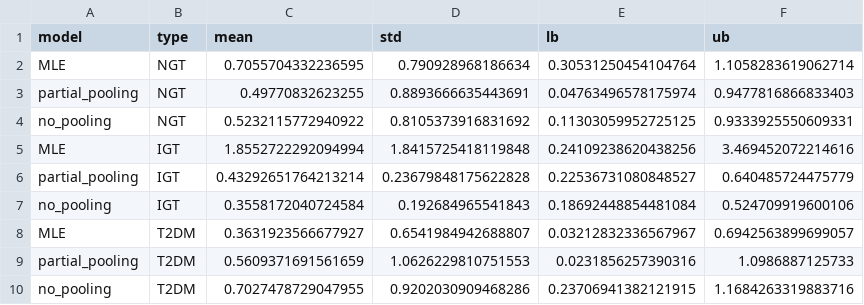
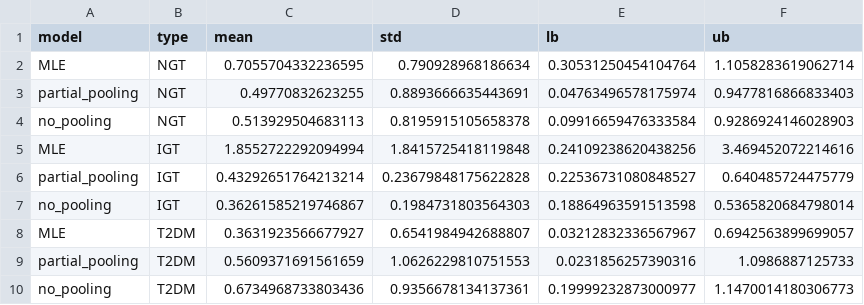
Before and after one commit to Tim0828/conditional-ude, a CSV file: data/compare_mse_results.csv, drawn as a sheet; removed rows and columns are numbered as before the commit, all else as after; the diff names each change by its address in the sheet, - before the commit and + after, or states it on an @@ line.

Commit message:
trained no pooling and some cosmetic changes

```diff
--- a/data/compare_mse_results.csv
+++ b/data/compare_mse_results.csv
-row 4: no_pooling | NGT | 0.5232115772940922 | 0.8105373916831692 | 0.11303059952725125 | 0.9333925550609331
+row 4: no_pooling | NGT | 0.513929504683113 | 0.8195915105658378 | 0.09916659476333584 | 0.9286924146028903
-row 7: no_pooling | IGT | 0.3558172040724584 | 0.192684965541843 | 0.18692448854481084 | 0.524709919600106
+row 7: no_pooling | IGT | 0.36261585219746867 | 0.1984731803564303 | 0.18864963591513598 | 0.5365820684798014
-row 10: no_pooling | T2DM | 0.7027478729047955 | 0.9202030909468286 | 0.23706941382121915 | 1.1684263319883716
+row 10: no_pooling | T2DM | 0.6734968733803436 | 0.9356678134137361 | 0.19999232873000977 | 1.1470014180306773
```
Also changed, not shown: data/p_values.csv, 24 other files.
